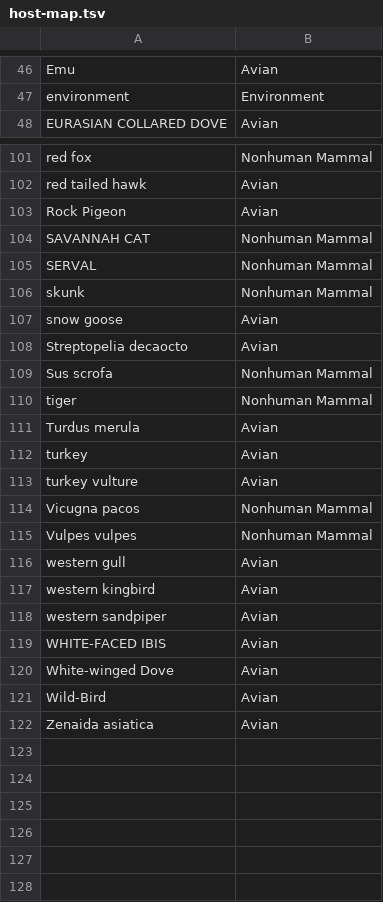
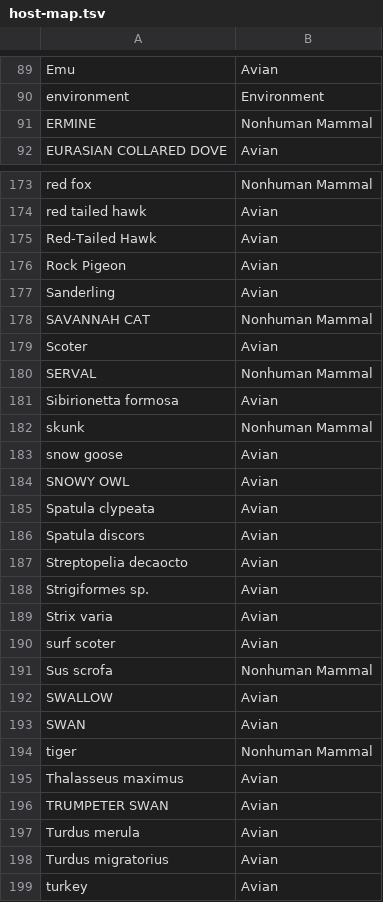
Before and after one commit to nextstrain/avian-flu, a TSV file: ingest/build-configs/ncbi/defaults/host-map.tsv, drawn as a sheet; only a part is shown, gaps mark what is left out; the shorter side is filled out with more unchanged rows; the diff covers the shown part only.

```diff
--- a/ingest/build-configs/ncbi/defaults/host-map.tsv
+++ b/ingest/build-configs/ncbi/defaults/host-map.tsv
@@ -47,2 +90,3 @@ Emu	Avian
 environment	Environment
+ERMINE	Nonhuman Mammal
 EURASIAN COLLARED DOVE	Avian
@@ -102,11 +174,26 @@ red fox	Nonhuman Mammal
 red tailed hawk	Avian
+Red-Tailed Hawk	Avian
 Rock Pigeon	Avian
+Sanderling	Avian
 SAVANNAH CAT	Nonhuman Mammal
+Scoter	Avian
 SERVAL	Nonhuman Mammal
+Sibirionetta formosa	Avian
 skunk	Nonhuman Mammal
 snow goose	Avian
+SNOWY OWL	Avian
+Spatula clypeata	Avian
+Spatula discors	Avian
 Streptopelia decaocto	Avian
+Strigiformes sp.	Avian
+Strix varia	Avian
+surf scoter	Avian
 Sus scrofa	Nonhuman Mammal
+SWALLOW	Avian
+SWAN	Avian
 tiger	Nonhuman Mammal
+Thalasseus maximus	Avian
+TRUMPETER SWAN	Avian
 Turdus merula	Avian
+Turdus migratorius	Avian
 turkey	Avian
```
Also changed, not shown: 74 added rows elsewhere in this file.
